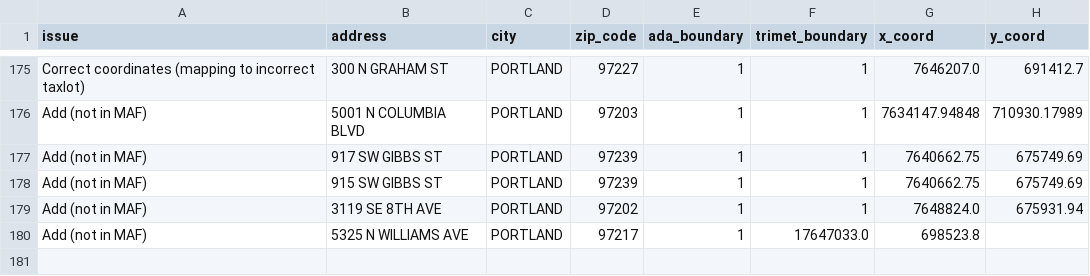
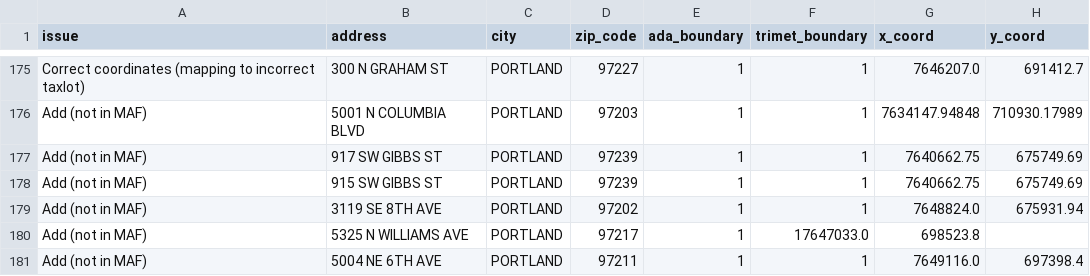
Before and after one commit to OpenTransitTools/loader, a CSV file: ott/loader/geocoder/data/maf_fixes.csv, drawn as a sheet; only a part is shown, gaps mark what is left out; the diff names each change by its address in the sheet, - before the commit and + after, or states it on an @@ line.

Commit message:
Update maf_fixes.csv

```diff
--- a/ott/loader/geocoder/data/maf_fixes.csv
+++ b/ott/loader/geocoder/data/maf_fixes.csv
+row 181: Add (not in MAF) | 5004 NE 6TH AVE | PORTLAND | 97211 | 1 | 1 | 7649116.0 | 697398.4
```
